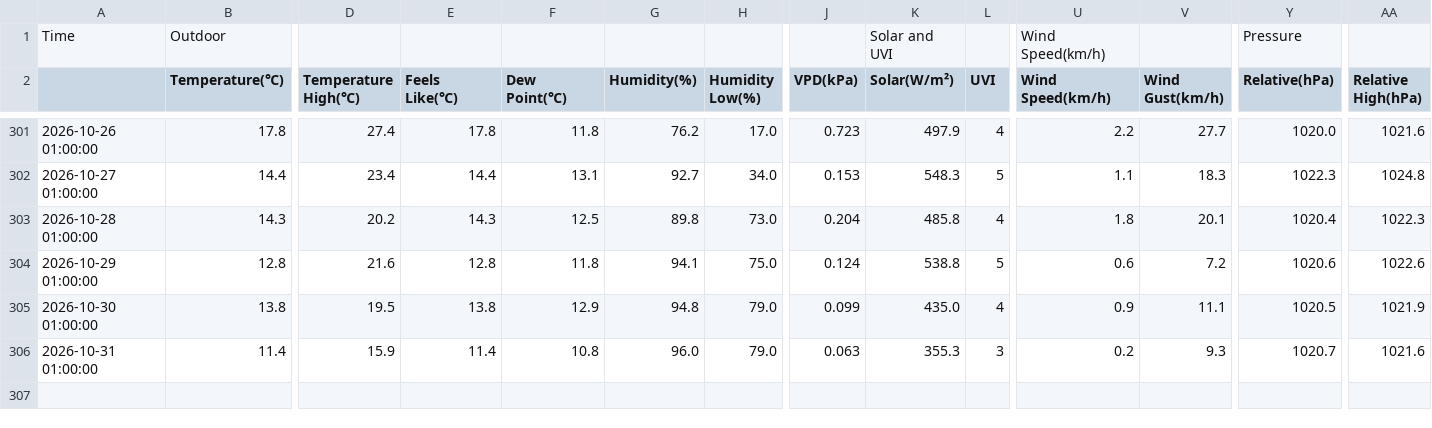
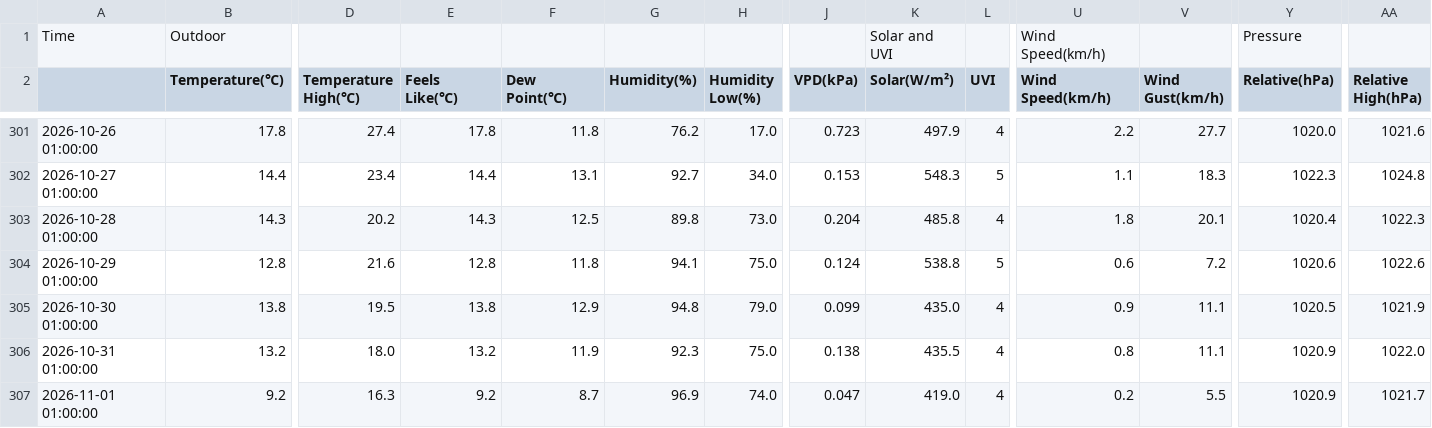
Before and after one commit to egofer/meteoriotuerto, a CSV file: 2026/data/riotuerto_2026_daily.csv, drawn as a sheet; only a part is shown, gaps mark what is left out; rows hold the shown columns only; the diff covers the shown part only; the diff names each change by its address in the sheet, - before the commit and + after, or states it on an @@ line.

```diff
--- a/2026/data/riotuerto_2026_daily.csv
+++ b/2026/data/riotuerto_2026_daily.csv
-B306 (Temperature(℃)): 11.4
+B306 (Temperature(℃)): 13.2
-D306 (Temperature High(℃)): 15.9
+D306 (Temperature High(℃)): 18.0
-E306 (Feels Like(℃)): 11.4
+E306 (Feels Like(℃)): 13.2
-F306 (Dew Point(℃)): 10.8
+F306 (Dew Point(℃)): 11.9
-G306 (Humidity(%)): 96.0
+G306 (Humidity(%)): 92.3
-H306 (Humidity Low(%)): 79.0
+H306 (Humidity Low(%)): 75.0
-J306 (VPD(kPa)): 0.063
+J306 (VPD(kPa)): 0.138
-K306 (Solar(W/m²)): 355.3
+K306 (Solar(W/m²)): 435.5
-L306 (UVI): 3
+L306 (UVI): 4
-U306 (Wind Speed(km/h)): 0.2
+U306 (Wind Speed(km/h)): 0.8
-V306 (Wind Gust(km/h)): 9.3
+V306 (Wind Gust(km/h)): 11.1
-Y306 (Relative(hPa)): 1020.7
+Y306 (Relative(hPa)): 1020.9
-AA306 (Relative High(hPa)): 1021.6
+AA306 (Relative High(hPa)): 1022.0
+row 307: 2026-11-01 01:00:00 | 9.2 | 16.3 | 9.2 | 8.7 | 96.9 | 74.0 | 0.047 | 419.0 | 4 | 0.2 | 5.5 | 1020.9 | 1021.7
```
Also changed, not shown: 1 edited cell elsewhere in this file, 9 other files.
